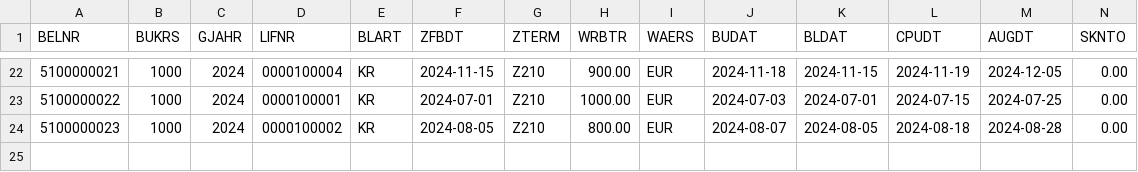
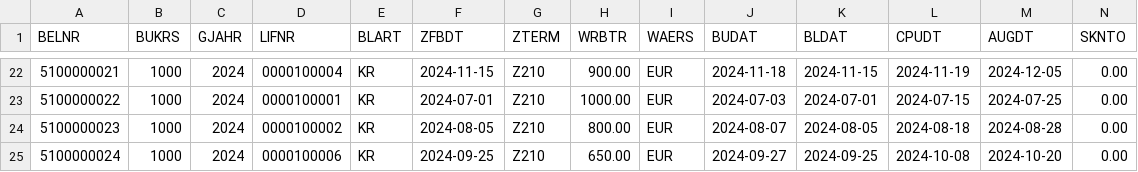
Before and after one commit to alebayon/cash_discount, a CSV file: seeds/raw_inv_sap.csv, drawn as a sheet; only a part is shown, gaps mark what is left out; rows hold the shown columns only; the diff names each change by its address in the sheet, - before the commit and + after, or states it on an @@ line.

```diff
--- a/seeds/raw_inv_sap.csv
+++ b/seeds/raw_inv_sap.csv
+row 25: 5100000024 | 1000 | 2024 | 0000100006 | KR | 2024-09-25 | Z210 | 650.00 | EUR | 2024-09-27 | 2024-09-25 | 2024-10-08 | 2024-10-20 | 0.00
```
Also changed, not shown: seeds/raw_inv_coupa.csv, seeds/raw_inv_coupa_changes.csv, 1 other file.
